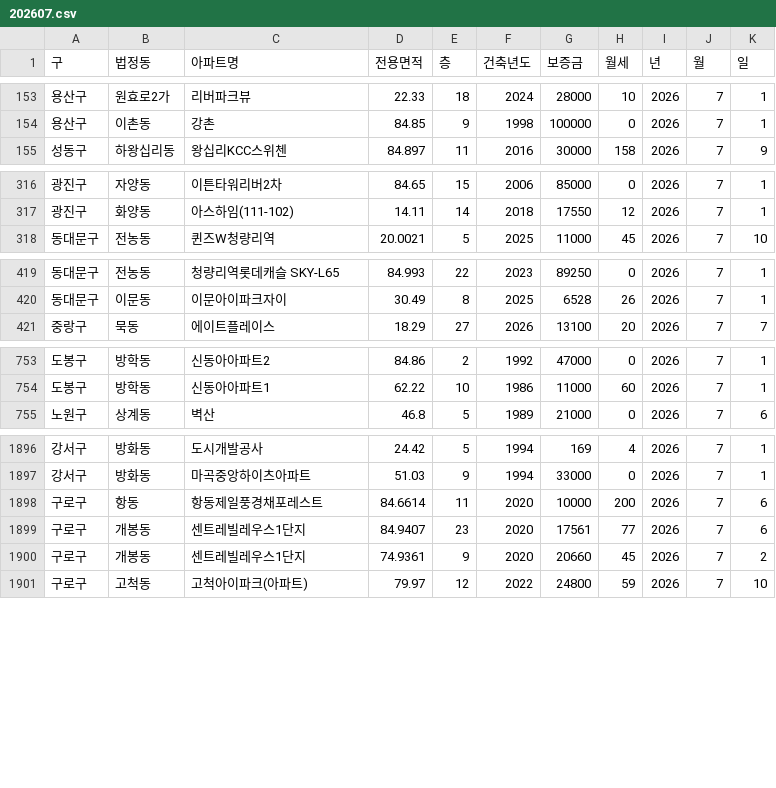
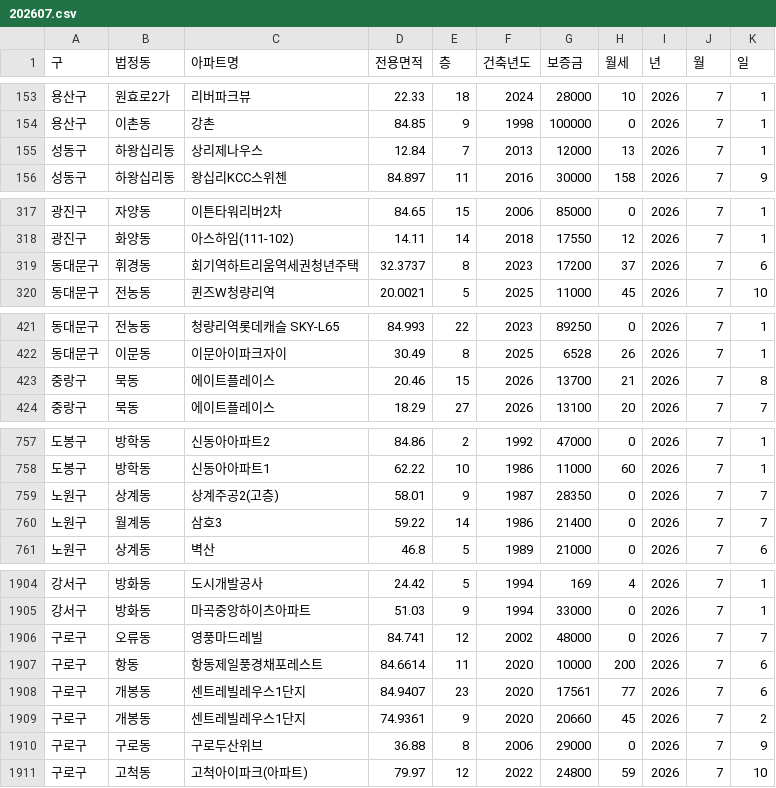
Before and after one commit to sean794/Real-Estate, a CSV file: data/apt_rent/202607.csv, drawn as a sheet; only a part is shown, gaps mark what is left out; the diff covers the shown part only; the diff names each change by its address in the sheet, - before the commit and + after, or states it on an @@ line.

```diff
--- a/data/apt_rent/202607.csv
+++ b/data/apt_rent/202607.csv
+row 155: 성동구 | 하왕십리동 | 상리제나우스 | 12.84 | 7 | 2013 | 12000 | 13 | 2026 | 7 | 1
+row 319: 동대문구 | 휘경동 | 회기역하트리움역세권청년주택 | 32.3737 | 8 | 2023 | 17200 | 37 | 2026 | 7 | 6
+row 423: 중랑구 | 묵동 | 에이트플레이스 | 20.46 | 15 | 2026 | 13700 | 21 | 2026 | 7 | 8
+row 759: 노원구 | 상계동 | 상계주공2(고층) | 58.01 | 9 | 1987 | 28350 | 0 | 2026 | 7 | 7
+row 760: 노원구 | 월계동 | 삼호3 | 59.22 | 14 | 1986 | 21400 | 0 | 2026 | 7 | 7
+row 1906: 구로구 | 오류동 | 영풍마드레빌 | 84.741 | 12 | 2002 | 48000 | 0 | 2026 | 7 | 7
+row 1910: 구로구 | 구로동 | 구로두산위브 | 36.88 | 8 | 2006 | 29000 | 0 | 2026 | 7 | 9
```
Also changed, not shown: 4 added rows elsewhere in this file, data/apt_trade/202605.csv, data/apt_trade/202606.csv, 4 other files.
